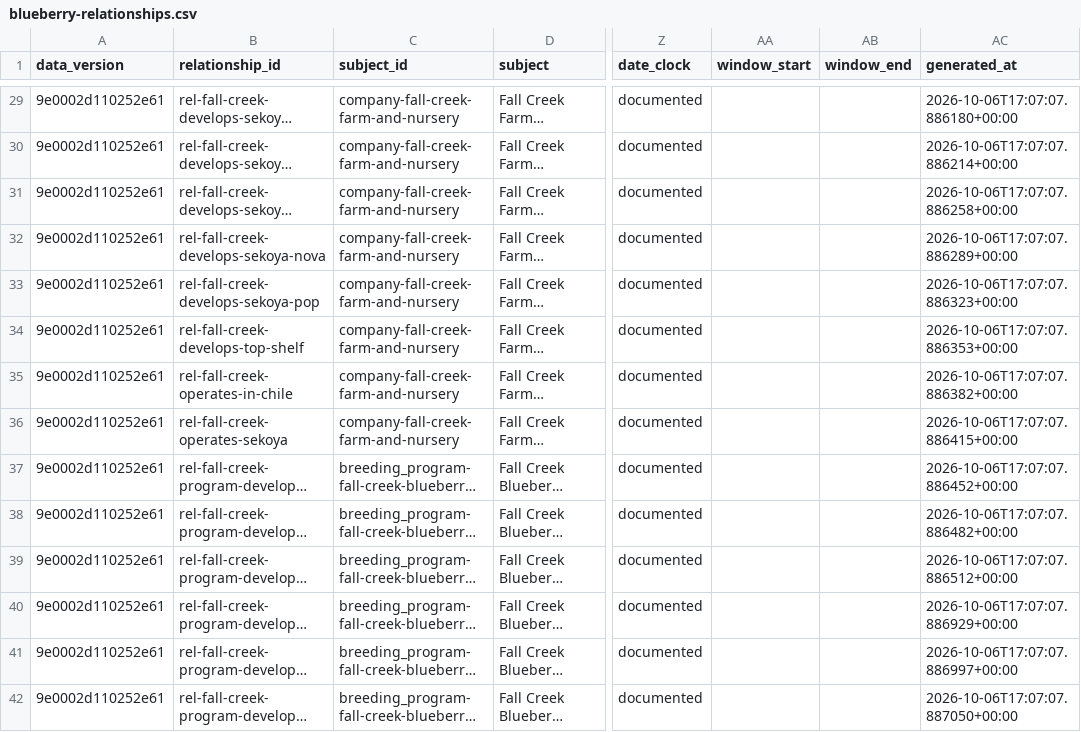
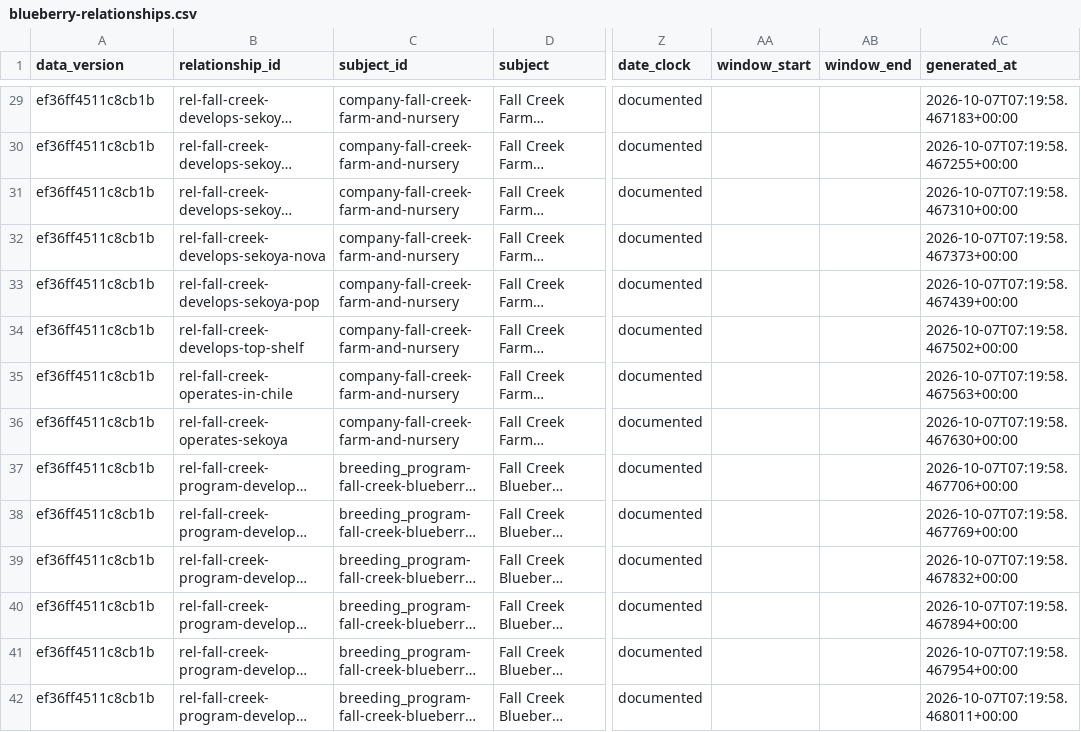
Before and after one commit to samsonFive/berry-intelligence-os, a CSV file: artifacts/landscape-explorer-blueberry/blueberry-relationships.csv, drawn as a sheet; only a part is shown, gaps mark what is left out; long unchanged cells end in …; the diff covers the shown part only; the diff names each change by its address in the sheet, - before the commit and + after, or states it on an @@ line.

```diff
--- a/artifacts/landscape-explorer-blueberry/blueberry-relationships.csv
+++ b/artifacts/landscape-explorer-blueberry/blueberry-relationships.csv
-A29:A42 (data_version): 9e0002d110252e61
+A29:A42 (data_version): ef36ff4511c8cb1b
-AC29 (generated_at): 2026-10-06T17:07:07.886180+00:00
+AC29 (generated_at): 2026-10-07T07:19:58.467183+00:00
-AC30 (generated_at): 2026-10-06T17:07:07.886214+00:00
+AC30 (generated_at): 2026-10-07T07:19:58.467255+00:00
-AC31 (generated_at): 2026-10-06T17:07:07.886258+00:00
+AC31 (generated_at): 2026-10-07T07:19:58.467310+00:00
-AC32 (generated_at): 2026-10-06T17:07:07.886289+00:00
+AC32 (generated_at): 2026-10-07T07:19:58.467373+00:00
-AC33 (generated_at): 2026-10-06T17:07:07.886323+00:00
+AC33 (generated_at): 2026-10-07T07:19:58.467439+00:00
-AC34 (generated_at): 2026-10-06T17:07:07.886353+00:00
+AC34 (generated_at): 2026-10-07T07:19:58.467502+00:00
-AC35 (generated_at): 2026-10-06T17:07:07.886382+00:00
+AC35 (generated_at): 2026-10-07T07:19:58.467563+00:00
-AC36 (generated_at): 2026-10-06T17:07:07.886415+00:00
+AC36 (generated_at): 2026-10-07T07:19:58.467630+00:00
-AC37 (generated_at): 2026-10-06T17:07:07.886452+00:00
+AC37 (generated_at): 2026-10-07T07:19:58.467706+00:00
-AC38 (generated_at): 2026-10-06T17:07:07.886482+00:00
+AC38 (generated_at): 2026-10-07T07:19:58.467769+00:00
-AC39 (generated_at): 2026-10-06T17:07:07.886512+00:00
+AC39 (generated_at): 2026-10-07T07:19:58.467832+00:00
-AC40 (generated_at): 2026-10-06T17:07:07.886929+00:00
+AC40 (generated_at): 2026-10-07T07:19:58.467894+00:00
-AC41 (generated_at): 2026-10-06T17:07:07.886997+00:00
+AC41 (generated_at): 2026-10-07T07:19:58.467954+00:00
-AC42 (generated_at): 2026-10-06T17:07:07.887050+00:00
+AC42 (generated_at): 2026-10-07T07:19:58.468011+00:00
```
Also changed, not shown: 166 edited cells elsewhere in this file, 31 other files.
